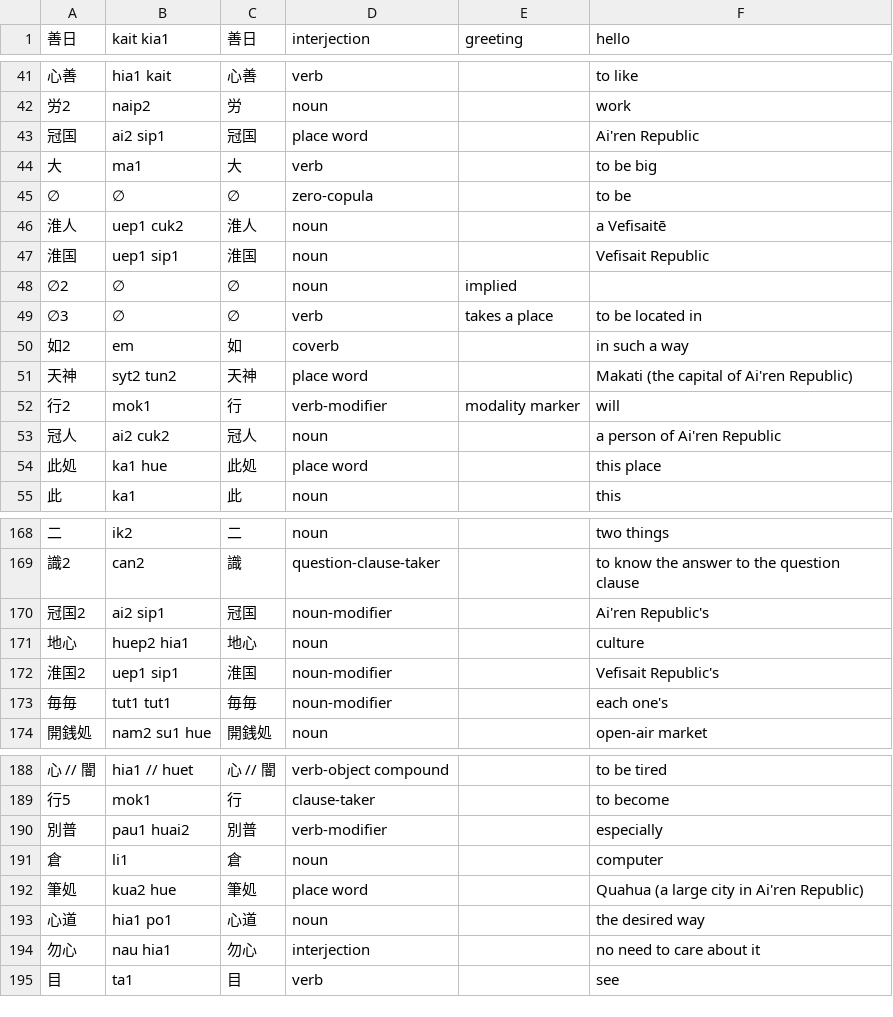
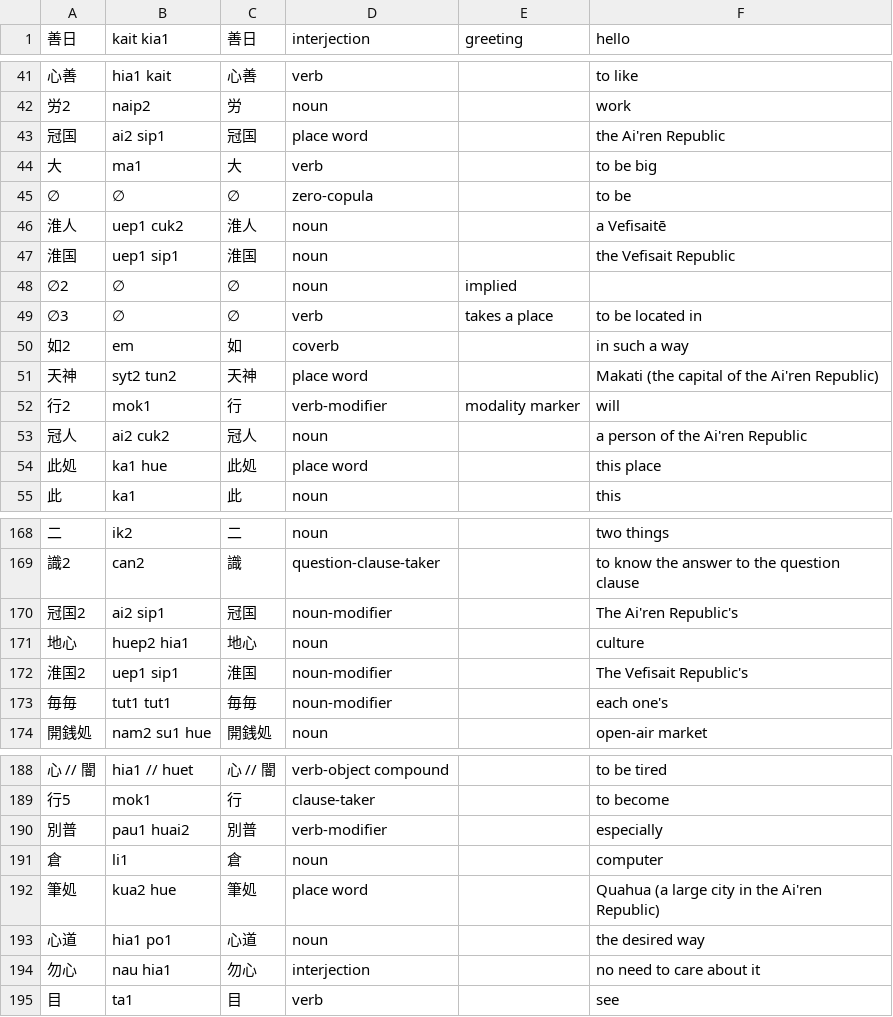
Before and after one commit to jurliyuuri/spoonfed_pekzep, a TSV file: raw/Spoonfed Pekzep - 語彙整理（超草案）.tsv, drawn as a sheet; only a part is shown, gaps mark what is left out; the diff names each change by its address in the sheet, - before the commit and + after, or states it on an @@ line.

```diff
--- a/raw/Spoonfed Pekzep - 語彙整理（超草案）.tsv
+++ b/raw/Spoonfed Pekzep - 語彙整理（超草案）.tsv
-F43 (hello): Ai'ren Republic
+F43 (hello): the Ai'ren Republic
-F47 (hello): Vefisait Republic
+F47 (hello): the Vefisait Republic
-F51 (hello): Makati (the capital of Ai'ren Republic)
+F51 (hello): Makati (the capital of the Ai'ren Republic)
-F53 (hello): a person of Ai'ren Republic
+F53 (hello): a person of the Ai'ren Republic
-F170 (hello): Ai'ren Republic's
+F170 (hello): The Ai'ren Republic's
-F172 (hello): Vefisait Republic's
+F172 (hello): The Vefisait Republic's
-F192 (hello): Quahua (a large city in Ai'ren Republic)
+F192 (hello): Quahua (a large city in the Ai'ren Republic)
```
Also changed, not shown: 42 other files.
